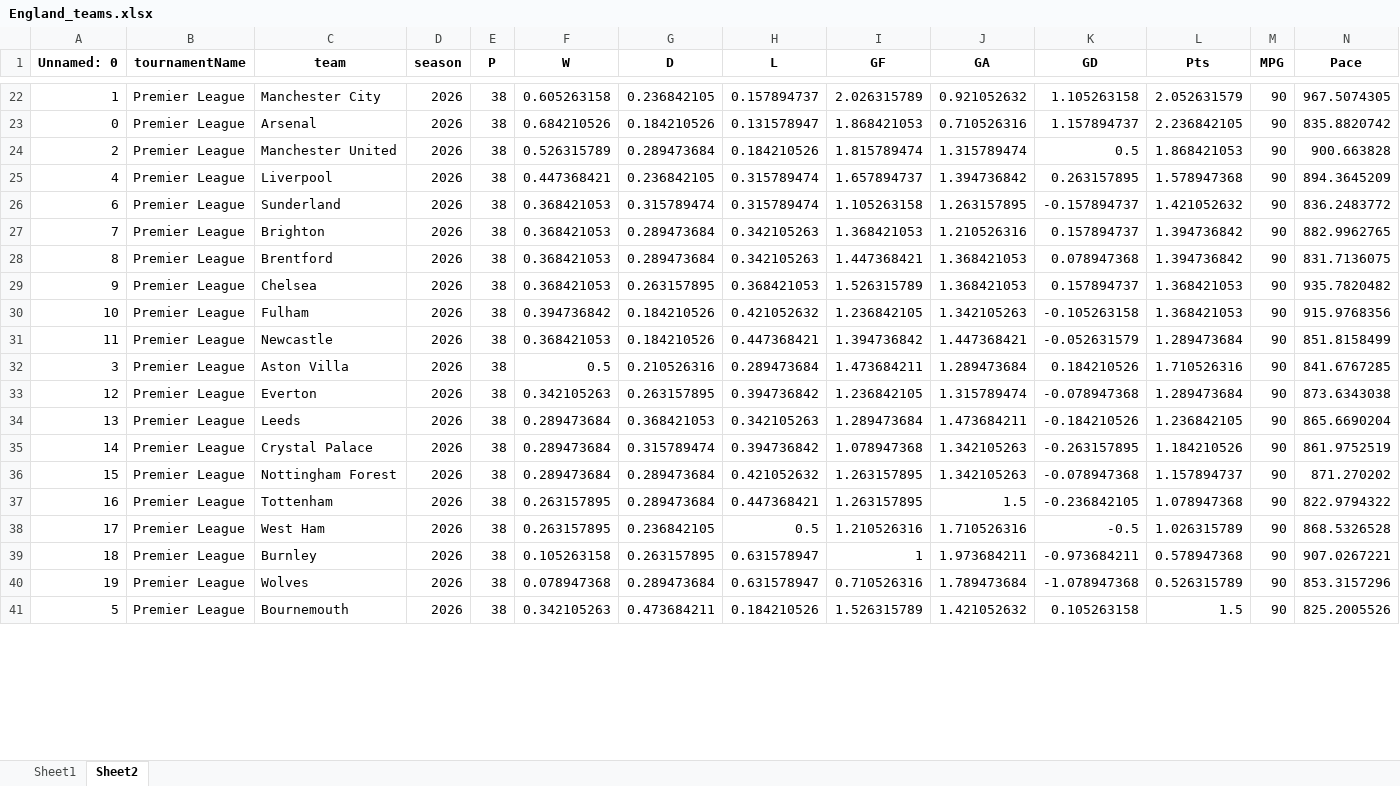
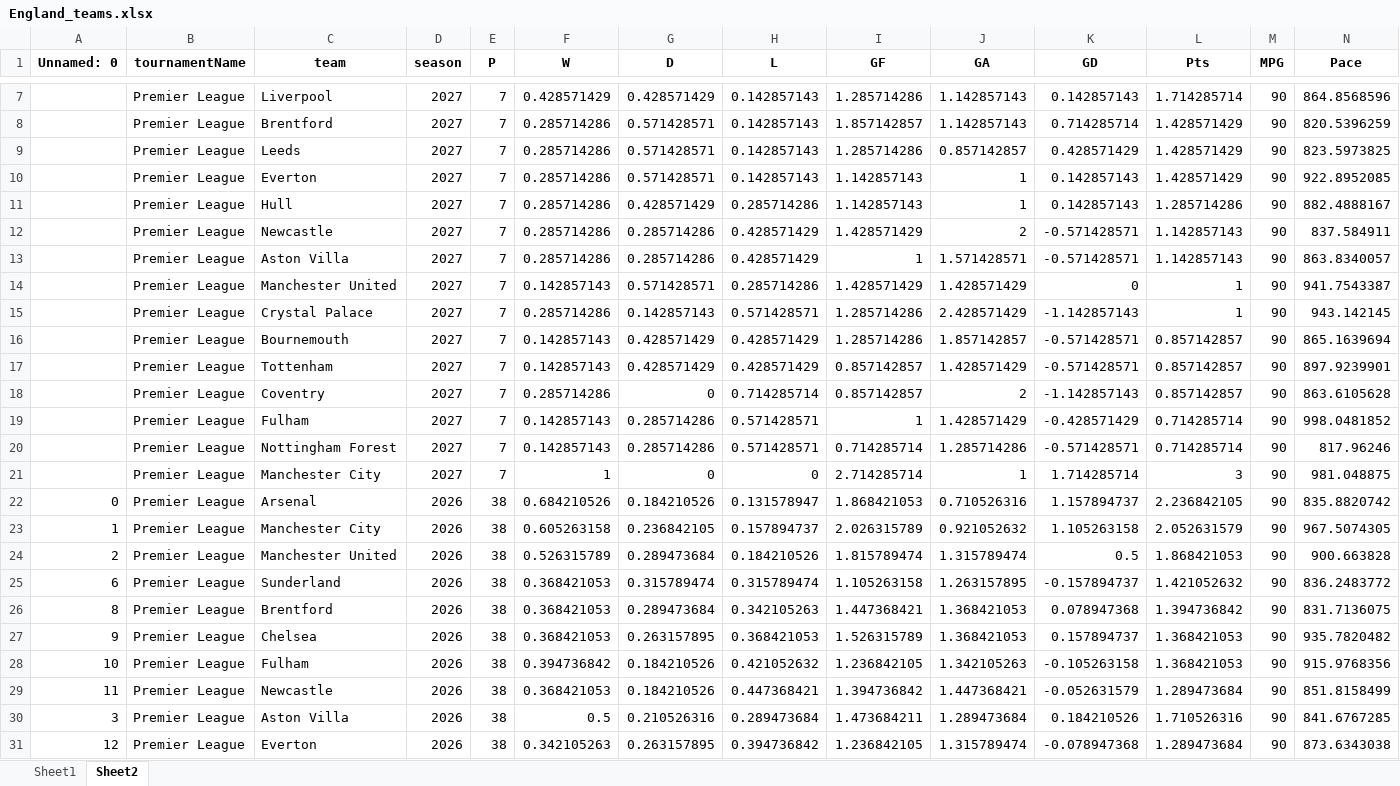
Before and after one commit to Uttam2007110/Football-Projections, an Excel workbook: whoscored/England_teams.xlsx, sheet Sheet2, drawn as a sheet; only a part is shown, gaps mark what is left out; the shorter side is filled out with more unchanged rows; values as stored, in another font and other column widths than the file's, no borders; rows hold the shown columns only; the diff covers the shown part only; the diff names each change by its address in the sheet, - before the commit and + after, or states it on an @@ line.

```diff
--- a/whoscored/England_teams.xlsx (sheet Sheet2)
+++ b/whoscored/England_teams.xlsx (sheet Sheet2)
+row 7:  | Premier League | Liverpool | 2027 | 7 | 0.428571429 | 0.428571429 | 0.142857143 | 1.285714286 | 1.142857143 | 0.142857143 | 1.714285714 | 90 | 864.8568596
+row 8:  | Premier League | Brentford | 2027 | 7 | 0.285714286 | 0.571428571 | 0.142857143 | 1.857142857 | 1.142857143 | 0.714285714 | 1.428571429 | 90 | 820.5396259
+row 9:  | Premier League | Leeds | 2027 | 7 | 0.285714286 | 0.571428571 | 0.142857143 | 1.285714286 | 0.857142857 | 0.428571429 | 1.428571429 | 90 | 823.5973825
+row 10:  | Premier League | Everton | 2027 | 7 | 0.285714286 | 0.571428571 | 0.142857143 | 1.142857143 | 1 | 0.142857143 | 1.428571429 | 90 | 922.8952085
+row 11:  | Premier League | Hull | 2027 | 7 | 0.285714286 | 0.428571429 | 0.285714286 | 1.142857143 | 1 | 0.142857143 | 1.285714286 | 90 | 882.4888167
+row 12:  | Premier League | Newcastle | 2027 | 7 | 0.285714286 | 0.285714286 | 0.428571429 | 1.428571429 | 2 | -0.571428571 | 1.142857143 | 90 | 837.584911
+row 13:  | Premier League | Aston Villa | 2027 | 7 | 0.285714286 | 0.285714286 | 0.428571429 | 1 | 1.571428571 | -0.571428571 | 1.142857143 | 90 | 863.8340057
+row 14:  | Premier League | Manchester United | 2027 | 7 | 0.142857143 | 0.571428571 | 0.285714286 | 1.428571429 | 1.428571429 | 0 | 1 | 90 | 941.7543387
+row 15:  | Premier League | Crystal Palace | 2027 | 7 | 0.285714286 | 0.142857143 | 0.571428571 | 1.285714286 | 2.428571429 | -1.142857143 | 1 | 90 | 943.142145
+row 16:  | Premier League | Bournemouth | 2027 | 7 | 0.142857143 | 0.428571429 | 0.428571429 | 1.285714286 | 1.857142857 | -0.571428571 | 0.857142857 | 90 | 865.1639694
+row 17:  | Premier League | Tottenham | 2027 | 7 | 0.142857143 | 0.428571429 | 0.428571429 | 0.857142857 | 1.428571429 | -0.571428571 | 0.857142857 | 90 | 897.9239901
+row 18:  | Premier League | Coventry | 2027 | 7 | 0.285714286 | 0 | 0.714285714 | 0.857142857 | 2 | -1.142857143 | 0.857142857 | 90 | 863.6105628
+row 19:  | Premier League | Fulham | 2027 | 7 | 0.142857143 | 0.285714286 | 0.571428571 | 1 | 1.428571429 | -0.428571429 | 0.714285714 | 90 | 998.0481852
+row 20:  | Premier League | Nottingham Forest | 2027 | 7 | 0.142857143 | 0.285714286 | 0.571428571 | 0.714285714 | 1.285714286 | -0.571428571 | 0.714285714 | 90 | 817.96246
+row 21:  | Premier League | Manchester City | 2027 | 7 | 1 | 0 | 0 | 2.714285714 | 1 | 1.714285714 | 3 | 90 | 981.048875
@@ row 23 moved to row 22: 0 @@
@@ row 25 moved to row 32: 4 @@
@@ row 27 moved to row 41: 7 @@
```
Also changed, not shown: 5 added rows, 20 removed rows and 156 moved rows elsewhere in this sheet, sheet Sheet1, whoscored/England4_teams.xlsx, whoscored/Italy_teams.xlsx, 29 other files.
